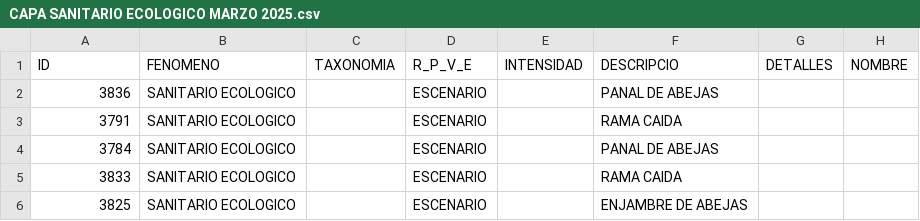
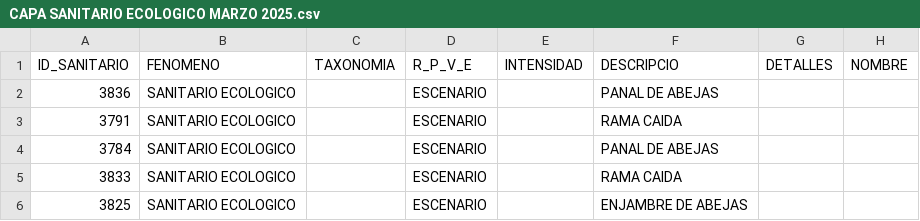
Before and after one commit to Esa70192/PHP-Maps, a CSV file: prueba/csv/CAPA SANITARIO ECOLOGICO MARZO 2025.csv, drawn as a sheet; only a part is shown; the diff names each change by its address in the sheet, - before the commit and + after, or states it on an @@ line.

```diff
--- a/prueba/csv/CAPA SANITARIO ECOLOGICO MARZO 2025.csv
+++ b/prueba/csv/CAPA SANITARIO ECOLOGICO MARZO 2025.csv
-A1: ID
+A1: ID_SANITARIO
```
Also changed, not shown: prueba/csv/CAPA CONTRATOS ADJUDICADOS SIN FAIS MAYO 2025.csv, prueba/csv/CAPA INFRAESTRUCTURA PUBLICA MAYO 2025.csv, 6 other files.
